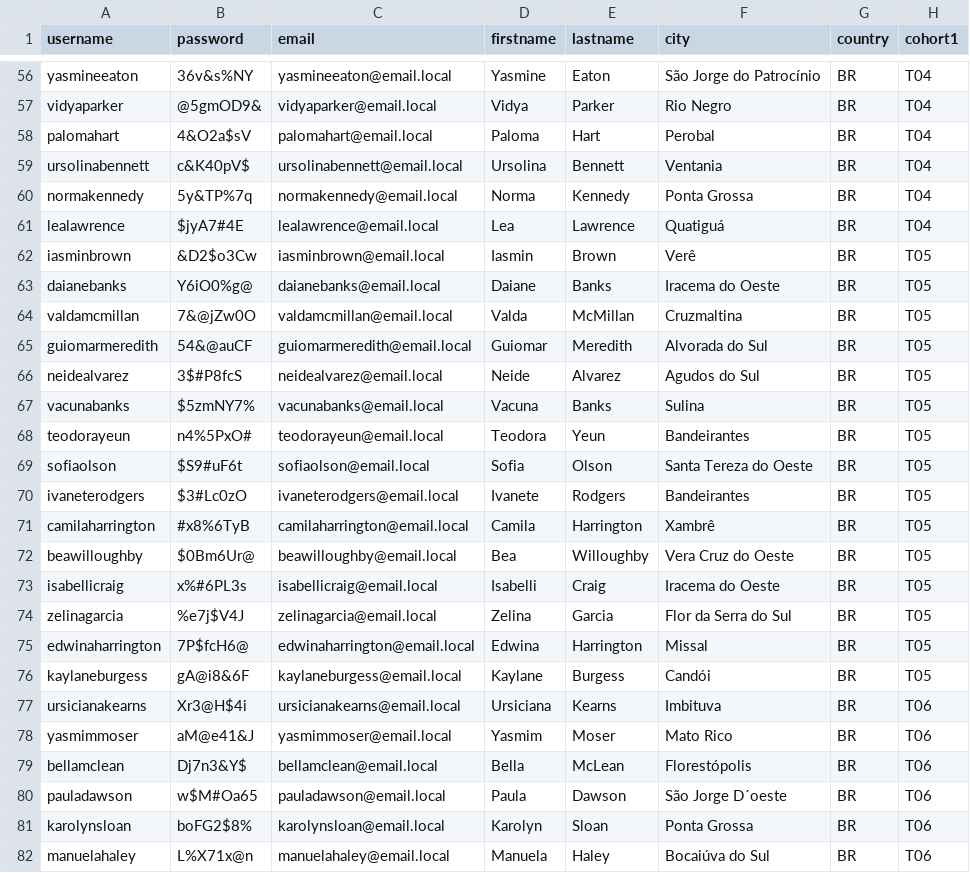
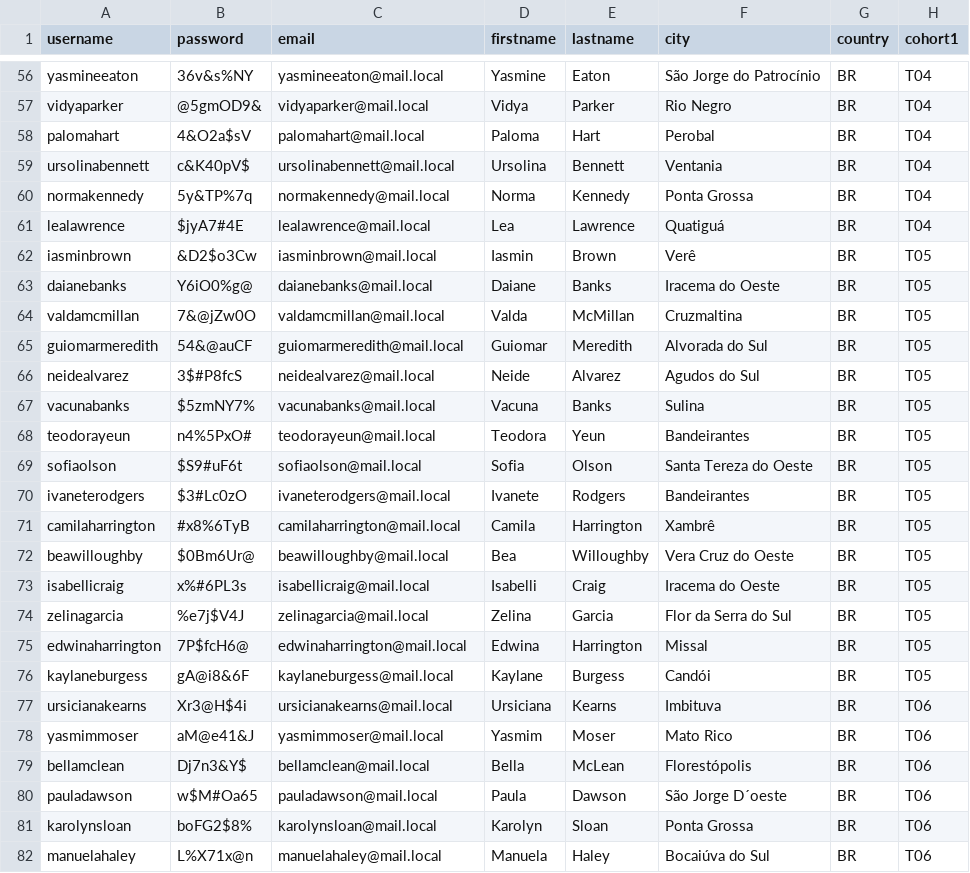
Before and after one commit to AdrianoRuseler/moodle-local-plugins, a CSV file: backups/users/F01/moodleimport.csv, drawn as a sheet; only a part is shown, gaps mark what is left out; the diff covers the shown part only; the diff names each change by its address in the sheet, - before the commit and + after, or states it on an @@ line.

```diff
--- a/backups/users/F01/moodleimport.csv
+++ b/backups/users/F01/moodleimport.csv
-C56 (email): yasmineeaton@email.local
+C56 (email): yasmineeaton@mail.local
-C57 (email): vidyaparker@email.local
+C57 (email): vidyaparker@mail.local
-C58 (email): palomahart@email.local
+C58 (email): palomahart@mail.local
-C59 (email): ursolinabennett@email.local
+C59 (email): ursolinabennett@mail.local
-C60 (email): normakennedy@email.local
+C60 (email): normakennedy@mail.local
-C61 (email): lealawrence@email.local
+C61 (email): lealawrence@mail.local
-C62 (email): iasminbrown@email.local
+C62 (email): iasminbrown@mail.local
-C63 (email): daianebanks@email.local
+C63 (email): daianebanks@mail.local
-C64 (email): valdamcmillan@email.local
+C64 (email): valdamcmillan@mail.local
-C65 (email): guiomarmeredith@email.local
+C65 (email): guiomarmeredith@mail.local
-C66 (email): neidealvarez@email.local
+C66 (email): neidealvarez@mail.local
-C67 (email): vacunabanks@email.local
+C67 (email): vacunabanks@mail.local
-C68 (email): teodorayeun@email.local
+C68 (email): teodorayeun@mail.local
-C69 (email): sofiaolson@email.local
+C69 (email): sofiaolson@mail.local
-C70 (email): ivaneterodgers@email.local
+C70 (email): ivaneterodgers@mail.local
-C71 (email): camilaharrington@email.local
+C71 (email): camilaharrington@mail.local
-C72 (email): beawilloughby@email.local
+C72 (email): beawilloughby@mail.local
-C73 (email): isabellicraig@email.local
+C73 (email): isabellicraig@mail.local
-C74 (email): zelinagarcia@email.local
+C74 (email): zelinagarcia@mail.local
-C75 (email): edwinaharrington@email.local
+C75 (email): edwinaharrington@mail.local
-C76 (email): kaylaneburgess@email.local
+C76 (email): kaylaneburgess@mail.local
-C77 (email): ursicianakearns@email.local
+C77 (email): ursicianakearns@mail.local
-C78 (email): yasmimmoser@email.local
+C78 (email): yasmimmoser@mail.local
-C79 (email): bellamclean@email.local
+C79 (email): bellamclean@mail.local
-C80 (email): pauladawson@email.local
+C80 (email): pauladawson@mail.local
-C81 (email): karolynsloan@email.local
+C81 (email): karolynsloan@mail.local
-C82 (email): manuelahaley@email.local
+C82 (email): manuelahaley@mail.local
```
Also changed, not shown: 123 edited cells elsewhere in this file, backups/users/F02/moodleimport.csv, backups/users/M01/moodleimport.csv, 4 other files.
